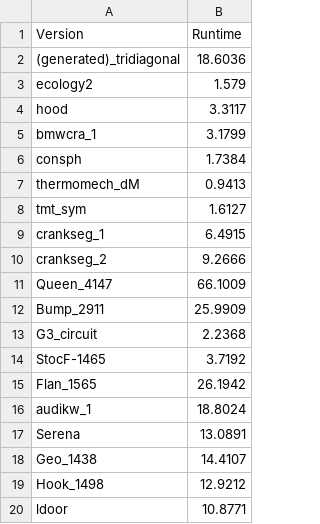
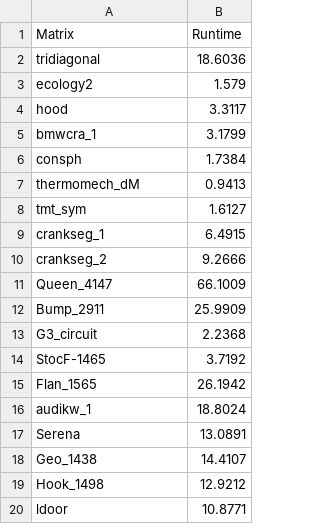
Before and after one commit to ParCoreLab/CPU-Free-model, a CSV file: CG/results/cg_runtime_single_gpu-A100.csv (was CG/results/cg_nvshmem_runtime_single_gpu-A100.csv), drawn as a sheet.

```diff
--- a/CG/results/cg_nvshmem_runtime_single_gpu-A100.csv
+++ b/CG/results/cg_runtime_single_gpu-A100.csv
@@ -1,3 +1,3 @@
-Version,Runtime
-(generated)_tridiagonal,18.6036
+Matrix,Runtime
+tridiagonal,18.6036
 ecology2,1.579
```
Also changed, not shown: 10 other files.
